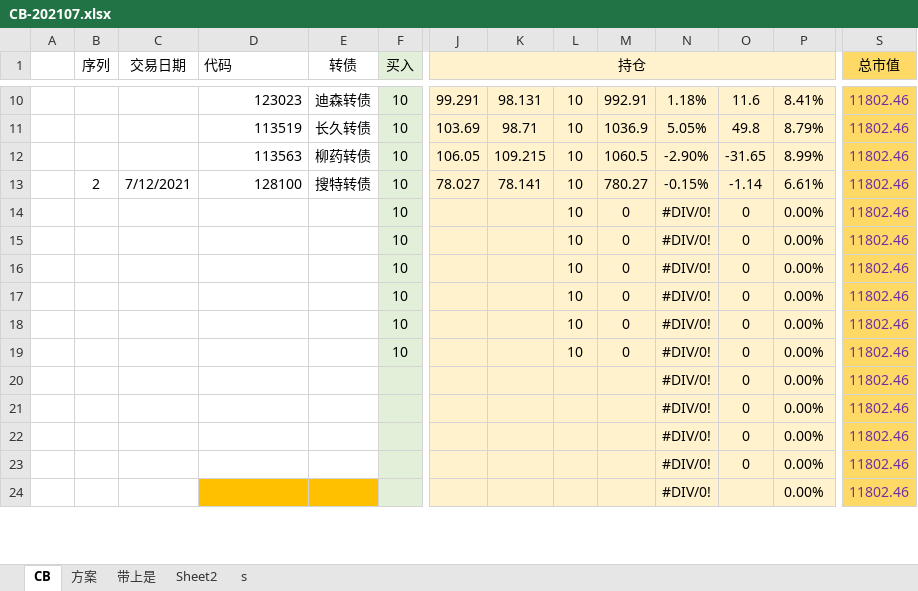
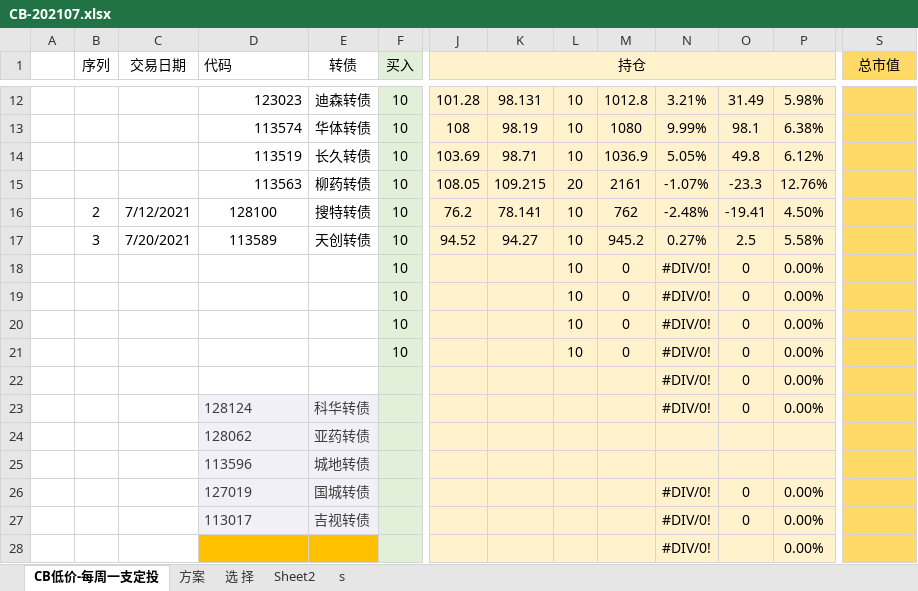
Before and after one commit to CBEB/CB, an Excel workbook: CB-202107.xlsx, sheet CB低价-每周一支定投, drawn as a sheet; only a part is shown, gaps mark what is left out; values as stored, in another font and other column widths than the file's, no borders; conditional formats not drawn; removed rows and columns are numbered as before the commit, all else as after; rows hold the shown columns only; the diff covers the shown part only; the diff names each change by its address in the sheet, - before the commit and + after, or states it on an @@ line.

```diff
--- a/CB-202107.xlsx (sheet CB低价-每周一支定投)
+++ b/CB-202107.xlsx (sheet CB低价-每周一支定投)
-sheet tab: CB
+sheet tab: CB低价-每周一支定投
-sheet tab: 带上是
+sheet tab: 选 择
-J12 (持仓): 99.291
+J12 (持仓): 101.28
-M12: 992.91
+M12: 1012.8
-N12: 1.18%
+N12: 3.21%
-O12: 11.6
+O12: 31.49
-P12: 8.41%
+P12: 5.98%
-S12 (总市值): 11802.46
+S12 (总市值): (empty)
+row 13:  |  |  | 113574 | 华体转债 | 10 | 108 | 98.19 | 10 | 1080 | 9.99% | 98.1 | 6.38%
-P14: 8.79%
+P14: 6.12%
-S14 (总市值): 11802.46
+S14 (总市值): (empty)
-row 12:  |  |  | 113563 | 柳药转债 | 10 | 106.05 | 109.215 | 10 | 1060.5 | -2.90% | -31.65 | 8.99% | 11802.46
+row 15:  |  |  | 113563 | 柳药转债 | 10 | 108.05 | 109.215 | 20 | 2161 | -1.07% | -23.3 | 12.76%
-D16 alignment: right
+D16 alignment: center
-J16 (持仓): 78.027
+J16 (持仓): 76.2
-M16: 780.27
+M16: 762
-N16: -0.15%
+N16: -2.48%
-O16: -1.14
+O16: -19.41
-P16: 6.61%
+P16: 4.50%
-S16 (总市值): 11802.46
+S16 (总市值): (empty)
-row 14:  |  |  |  |  | 10 |  |  | 10 | 0 | #DIV/0! | 0 | 0.00% | 11802.46
-row 15:  |  |  |  |  | 10 |  |  | 10 | 0 | #DIV/0! | 0 | 0.00% | 11802.46
+row 17:  | 3 | 7/20/2021 | 113589 | 天创转债 | 10 | 94.52 | 94.27 | 10 | 945.2 | 0.27% | 2.5 | 5.58%
-S18:S23 (总市值): 11802.46
+S18:S23 (总市值): (empty)
-D23 (代码): (empty)
+D23 (代码): 128124
-D23:E23 fill: none
+D23:E23 fill: #F0F0F6
-E23 (转债): (empty)
+E23 (转债): 科华转债
-row 22:  |  |  |  |  |  |  |  |  |  | #DIV/0! | 0 | 0.00% | 11802.46
-row 23:  |  |  |  |  |  |  |  |  |  | #DIV/0! | 0 | 0.00% | 11802.46
+row 24:  |  |  | 128062 | 亚药转债
+row 25:  |  |  | 113596 | 城地转债
+row 26:  |  |  | 127019 | 国城转债 |  |  |  |  |  | #DIV/0! | 0 | 0.00%
+row 27:  |  |  | 113017 | 吉视转债 |  |  |  |  |  | #DIV/0! | 0 | 0.00%
-S28 (总市值): 11802.46
+S28 (总市值): (empty)
```
Also changed, not shown: 6 added rows, 4 removed rows, 38 edited cells and cell formats elsewhere in this sheet, sheet 选 择, formulas that keep their value, charts or pictures, CB-D-202107.xlsx, FUND-202107.xlsx, 1 other file.
